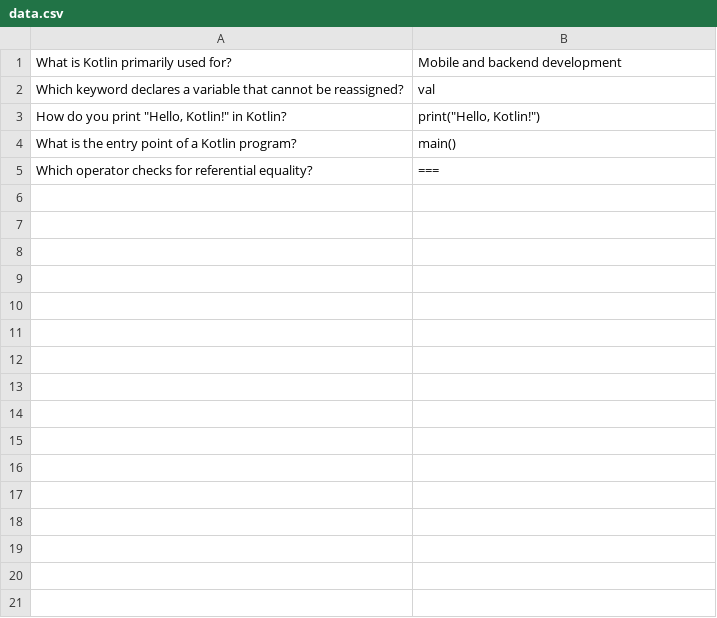
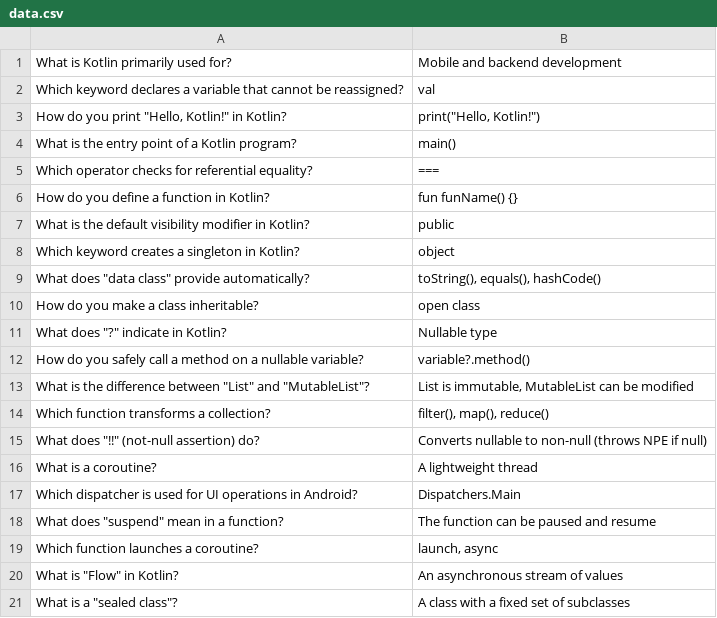
Before and after one commit to Alex2077/memotest.io, a CSV file: data.csv, drawn as a sheet.

Commit message:
Update data.csv

```diff
--- a/data.csv
+++ b/data.csv
@@ -5 +5,17 @@ What is the entry point of a Kotlin program?;main()
 Which operator checks for referential equality?;===
+How do you define a function in Kotlin?;fun funName() {}
+What is the default visibility modifier in Kotlin?;public
+Which keyword creates a singleton in Kotlin?;object
+What does "data class" provide automatically?;toString(), equals(), hashCode()
+How do you make a class inheritable?;open class
+What does "?" indicate in Kotlin?;Nullable type
+How do you safely call a method on a nullable variable?;variable?.method()
+What is the difference between "List" and "MutableList"?;List is immutable, MutableList can be modified
+Which function transforms a collection?;filter(), map(), reduce()
+What does "!!" (not-null assertion) do?;Converts nullable to non-null (throws NPE if null)
+What is a coroutine?;A lightweight thread
+Which dispatcher is used for UI operations in Android?;Dispatchers.Main
+What does "suspend" mean in a function?;The function can be paused and resume
+Which function launches a coroutine?;launch, async
+What is "Flow" in Kotlin?;An asynchronous stream of values
+What is a "sealed class"?;A class with a fixed set of subclasses
```
